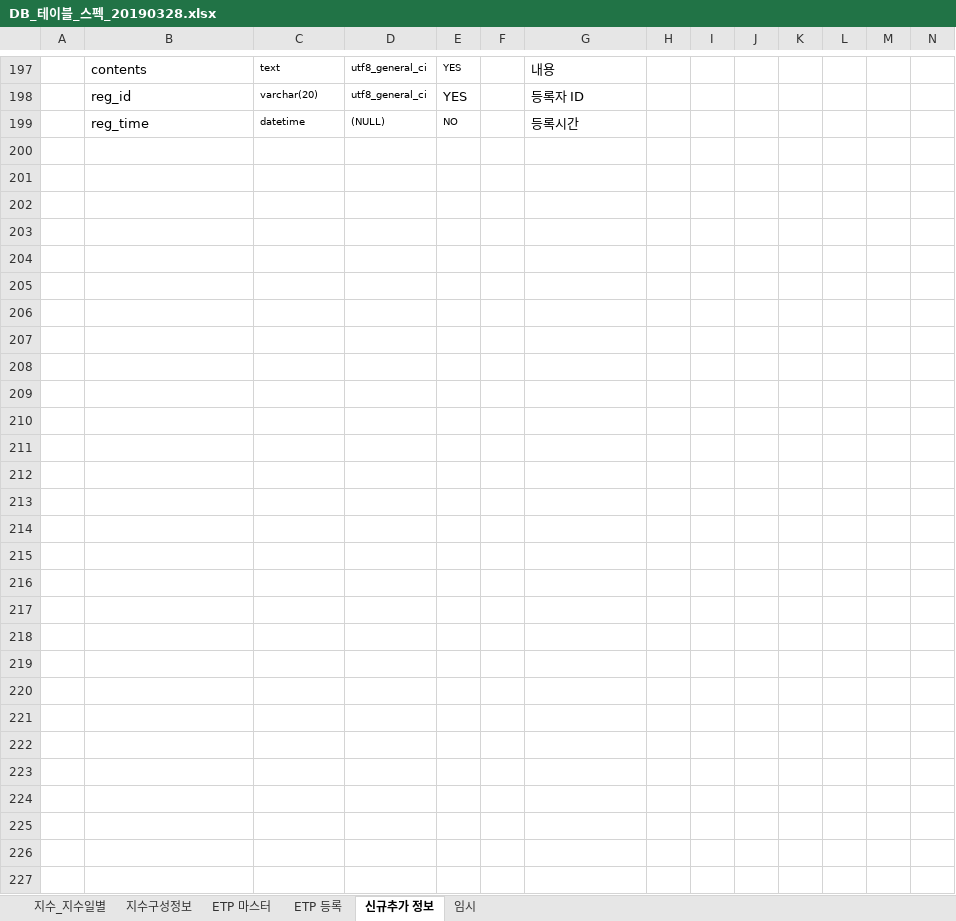
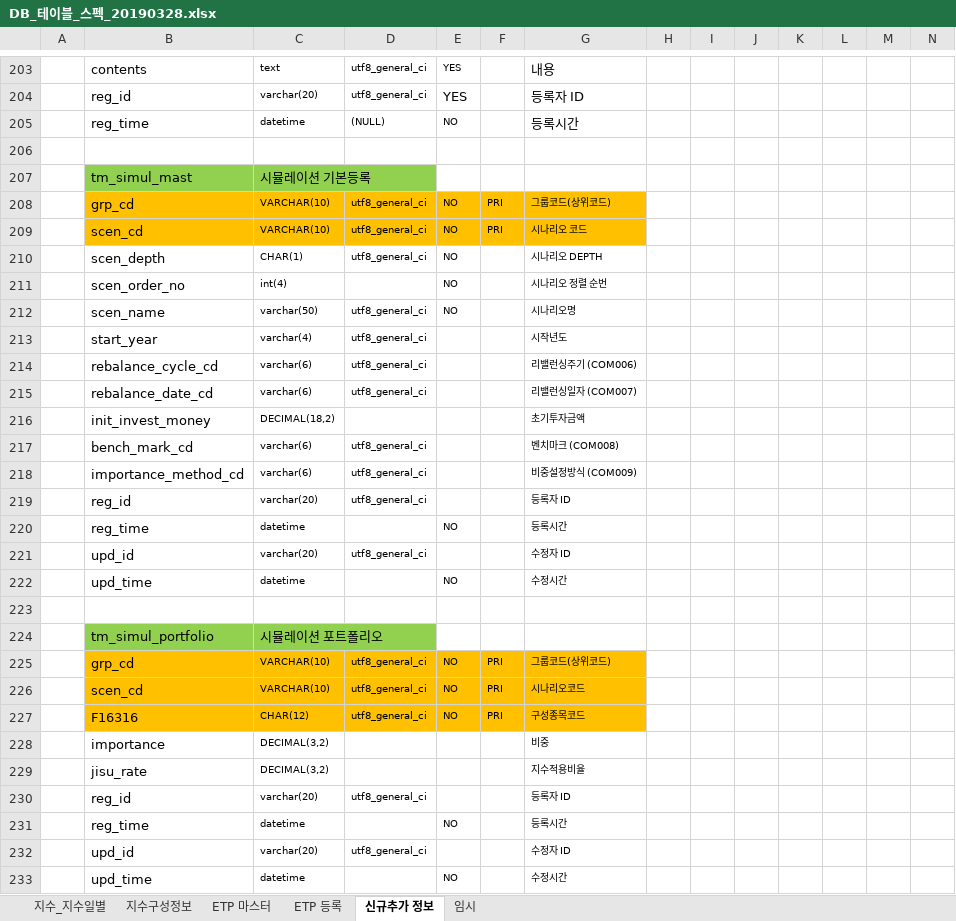
Before and after one commit to daeguk/kc_etp, an Excel workbook: etc/DB_테이블_스펙_20190328.xlsx, sheet 신규추가 정보, drawn as a sheet; only a part is shown, gaps mark what is left out; values as stored, in another font and other column widths than the file's, no borders; charts and pictures not drawn; rows hold the shown columns only; the diff covers the shown part only; the diff names each change by its address in the sheet, - before the commit and + after, or states it on an @@ line.

Commit message:
시뮬레이션 관련 테이블 스펙 및 ETD 관계도 추가

```diff
--- a/etc/DB_테이블_스펙_20190328.xlsx (sheet 신규추가 정보)
+++ b/etc/DB_테이블_스펙_20190328.xlsx (sheet 신규추가 정보)
+row 206: (empty)
+row 207:  | tm_simul_mast | 시뮬레이션 기본등록
+row 208:  | grp_cd | VARCHAR(10) | utf8_general_ci | NO | PRI | 그룹코드(상위코드)
+row 209:  | scen_cd | VARCHAR(10) | utf8_general_ci | NO | PRI | 시나리오 코드
+row 210:  | scen_depth | CHAR(1) | utf8_general_ci | NO |  | 시나리오 DEPTH
+row 211:  | scen_order_no | int(4) |  | NO |  | 시나리오 정렬 순번
+row 212:  | scen_name | varchar(50) | utf8_general_ci | NO |  | 시나리오명
+row 213:  | start_year | varchar(4) | utf8_general_ci |  |  | 시작년도
+row 214:  | rebalance_cycle_cd | varchar(6) | utf8_general_ci |  |  | 리밸런싱주기 (COM006)
+row 215:  | rebalance_date_cd | varchar(6) | utf8_general_ci |  |  | 리밸런싱일자 (COM007)
+row 216:  | init_invest_money | DECIMAL(18,2) |  |  |  | 초기투자금액
+row 217:  | bench_mark_cd | varchar(6) | utf8_general_ci |  |  | 벤치마크 (COM008)
+row 218:  | importance_method_cd | varchar(6) | utf8_general_ci |  |  | 비중설정방식 (COM009)
+row 219:  | reg_id | varchar(20) | utf8_general_ci |  |  | 등록자 ID
+row 220:  | reg_time | datetime |  | NO |  | 등록시간
+row 221:  | upd_id | varchar(20) | utf8_general_ci |  |  | 수정자 ID
+row 222:  | upd_time | datetime |  | NO |  | 수정시간
+row 223: (empty)
+row 224:  | tm_simul_portfolio | 시뮬레이션 포트폴리오
+row 225:  | grp_cd | VARCHAR(10) | utf8_general_ci | NO | PRI | 그룹코드(상위코드)
+row 226:  | scen_cd | VARCHAR(10) | utf8_general_ci | NO | PRI | 시나리오코드
+row 227:  | F16316 | CHAR(12) | utf8_general_ci | NO | PRI | 구성종목코드
+row 228:  | importance | DECIMAL(3,2) |  |  |  | 비중
+row 229:  | jisu_rate | DECIMAL(3,2) |  |  |  | 지수적용비율
+row 230:  | reg_id | varchar(20) | utf8_general_ci |  |  | 등록자 ID
+row 231:  | reg_time | datetime |  | NO |  | 등록시간
+row 232:  | upd_id | varchar(20) | utf8_general_ci |  |  | 수정자 ID
+row 233:  | upd_time | datetime |  | NO |  | 수정시간
```
Also changed, not shown: 12 added rows, 6 removed rows, 1 moved row, 40 edited cells and cell formats elsewhere in this sheet, charts or pictures.
